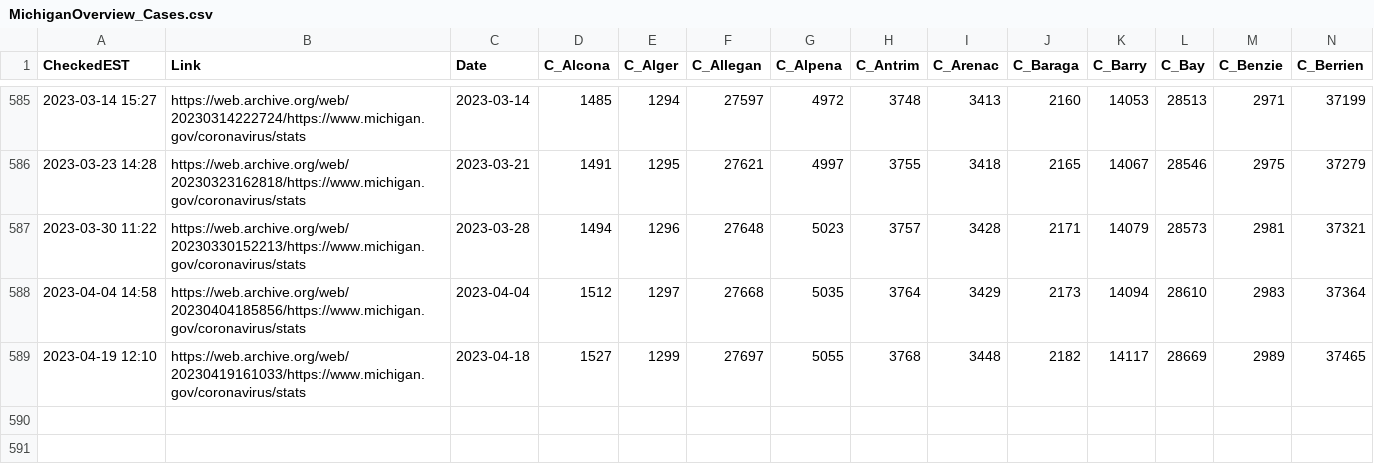
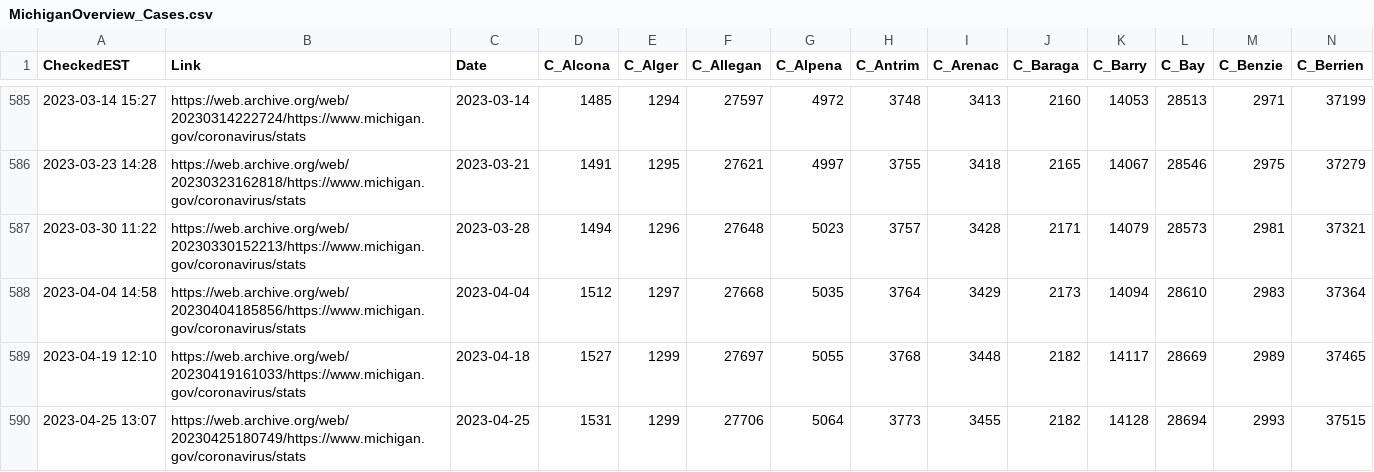
Before and after one commit to dmorl/MichiganCOVID, a CSV file: MichiganOverview_Cases.csv, drawn as a sheet; only a part is shown, gaps mark what is left out; rows hold the shown columns only; the diff names each change by its address in the sheet, - before the commit and + after, or states it on an @@ line.

Commit message:
Data update
Updating data from 2023-04-25

```diff
--- a/MichiganOverview_Cases.csv
+++ b/MichiganOverview_Cases.csv
+row 590: 2023-04-25 13:07 | https://web.archive.org/web/20230425180749/https://www.michigan.gov/coronavirus/stats | 2023-04-25 | 1531 | 1299 | 27706 | 5064 | 3773 | 3455 | 2182 | 14128 | 28694 | 2993 | 37515
```
Also changed, not shown: MichiganOverview_Deceased.csv, MichiganOverview_ProbableCases.csv, 2 other files.
